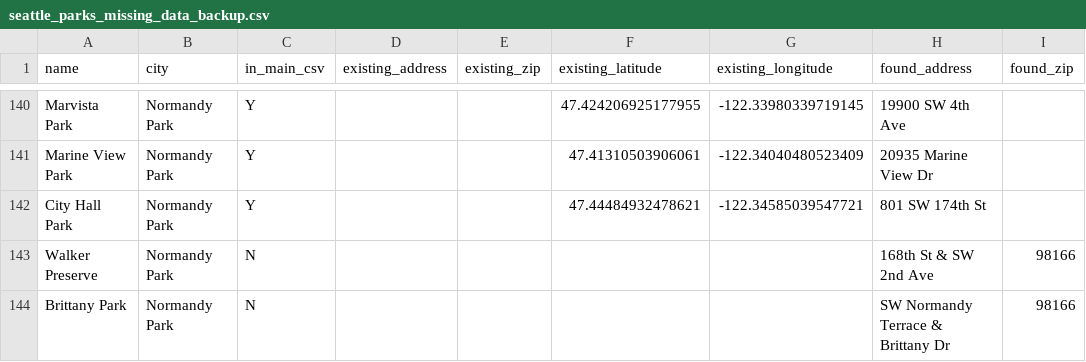
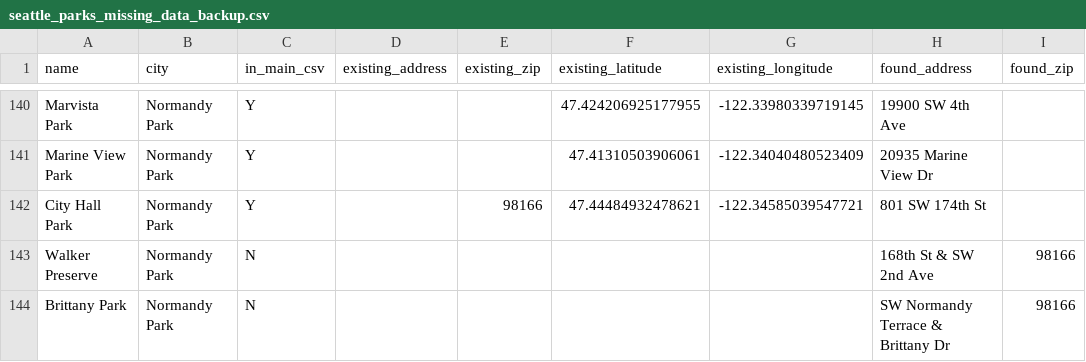
Before and after one commit to lythronaxargestes/lythronaxargestes.github.io, a CSV file: seattleparks/seattle_parks_missing_data_backup.csv, drawn as a sheet; only a part is shown, gaps mark what is left out; the diff covers the shown part only; the diff names each change by its address in the sheet, - before the commit and + after, or states it on an @@ line.

```diff
--- a/seattleparks/seattle_parks_missing_data_backup.csv
+++ b/seattleparks/seattle_parks_missing_data_backup.csv
-E142 (existing_zip): (empty)
+E142 (existing_zip): 98166
```
Also changed, not shown: 3 added rows elsewhere in this file, seattleparks/seattle_parks.csv, 5 other files.
